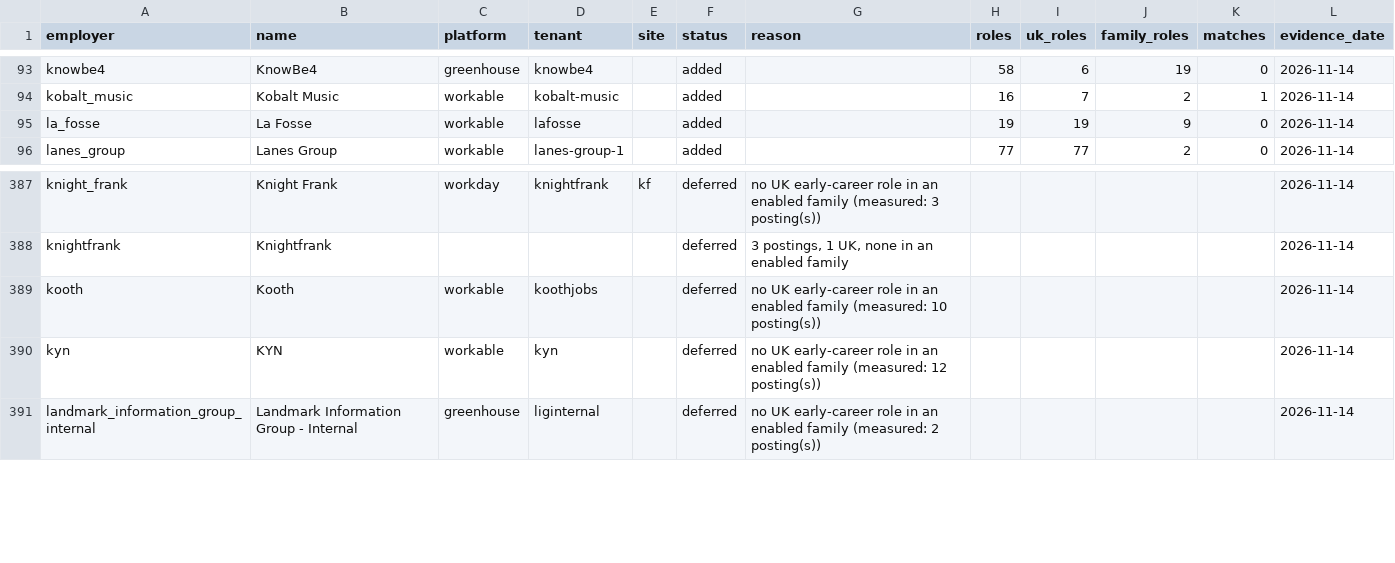
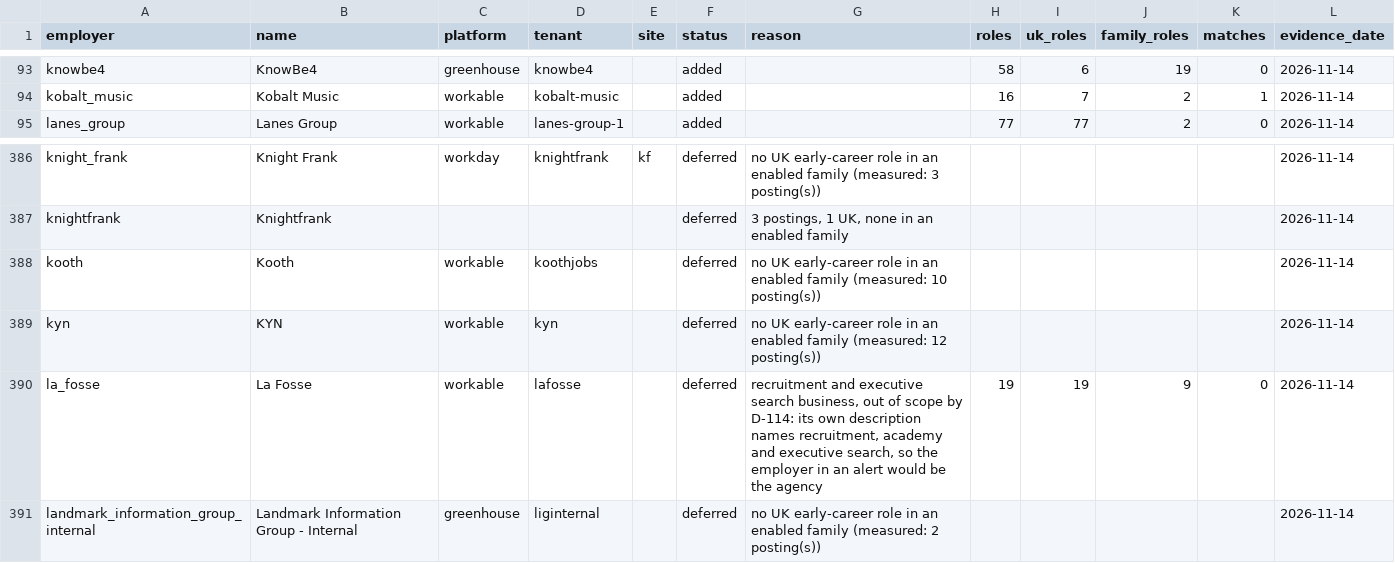
Before and after one commit to hd435/Job-Scout, a CSV file: research/employers.csv, drawn as a sheet; only a part is shown, gaps mark what is left out; removed rows and columns are numbered as before the commit, all else as after; the diff names each change by its address in the sheet, - before the commit and + after, or states it on an @@ line.

```diff
--- a/research/employers.csv
+++ b/research/employers.csv
-row 95: la_fosse | La Fosse | workable | lafosse |  | added |  | 19 | 19 | 9 | 0 | 2026-11-14
+row 390: la_fosse | La Fosse | workable | lafosse |  | deferred | recruitment and executive search business, out of scope by D-114: its own description names recruitment, academy and executive search, so the employer in an alert would be the agency | 19 | 19 | 9 | 0 | 2026-11-14
```
Also changed, not shown: 15 other files.
